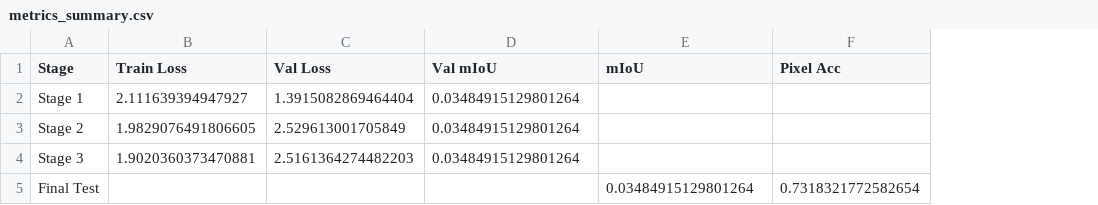
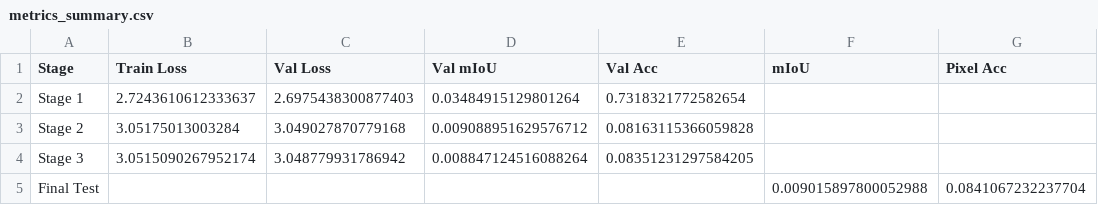
Before and after one commit to rashmikbhat/PiecewiseCNN-CRF, a CSV file: training_results/metrics_summary.csv, drawn as a sheet; addresses are those after the commit; the diff names each change by its address in the sheet, - before the commit and + after, or states it on an @@ line.

```diff
--- a/training_results/metrics_summary.csv
+++ b/training_results/metrics_summary.csv
+column E (Val Acc), rows 2-4: 0.7318321772582654 | 0.08163115366059828 | 0.08351231297584205
-B2 (Train Loss): 2.111639394947927
+B2 (Train Loss): 2.7243610612333637
-C2 (Val Loss): 1.3915082869464404
+C2 (Val Loss): 2.6975438300877403
-B3 (Train Loss): 1.9829076491806605
+B3 (Train Loss): 3.05175013003284
-C3 (Val Loss): 2.529613001705849
+C3 (Val Loss): 3.049027870779168
-D3 (Val mIoU): 0.03484915129801264
+D3 (Val mIoU): 0.009088951629576712
-B4 (Train Loss): 1.9020360373470881
+B4 (Train Loss): 3.0515090267952174
-C4 (Val Loss): 2.5161364274482203
+C4 (Val Loss): 3.048779931786942
-D4 (Val mIoU): 0.03484915129801264
+D4 (Val mIoU): 0.008847124516088264
-F5 (mIoU): 0.03484915129801264
+F5 (mIoU): 0.009015897800052988
-G5 (Pixel Acc): 0.7318321772582654
+G5 (Pixel Acc): 0.0841067232237704
```
Also changed, not shown: training_results/per_class_performance.csv, 8 other files.
